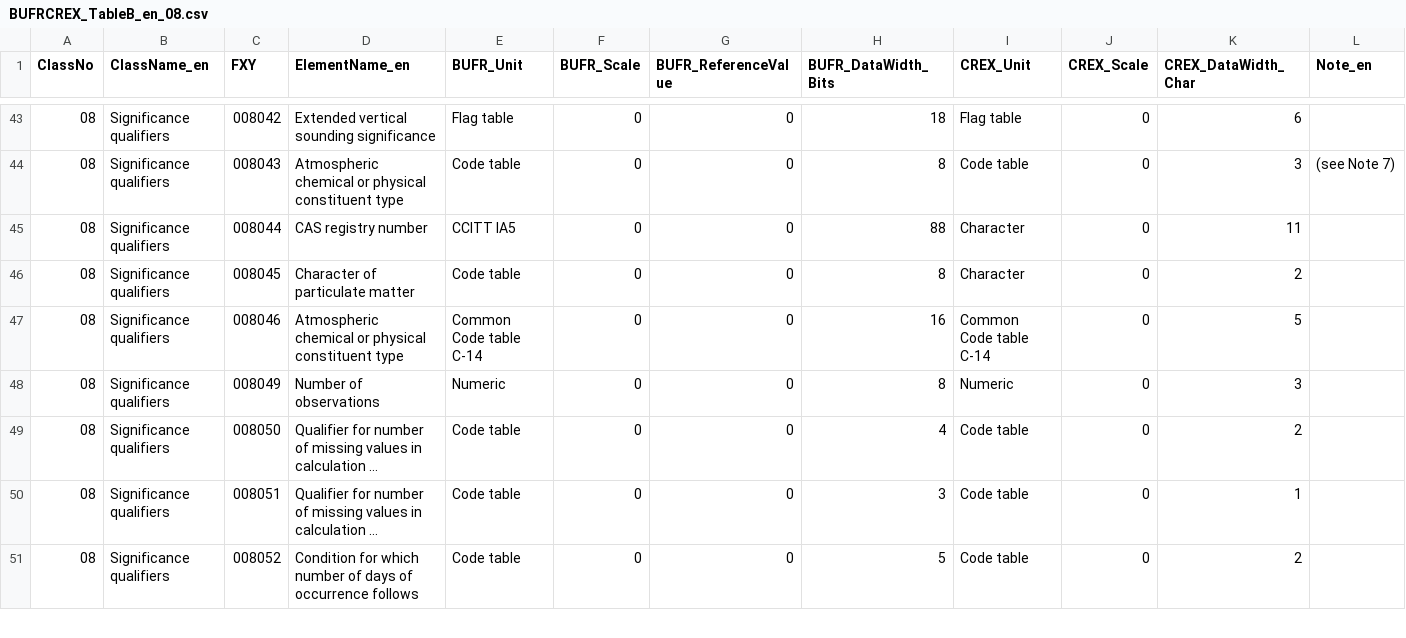
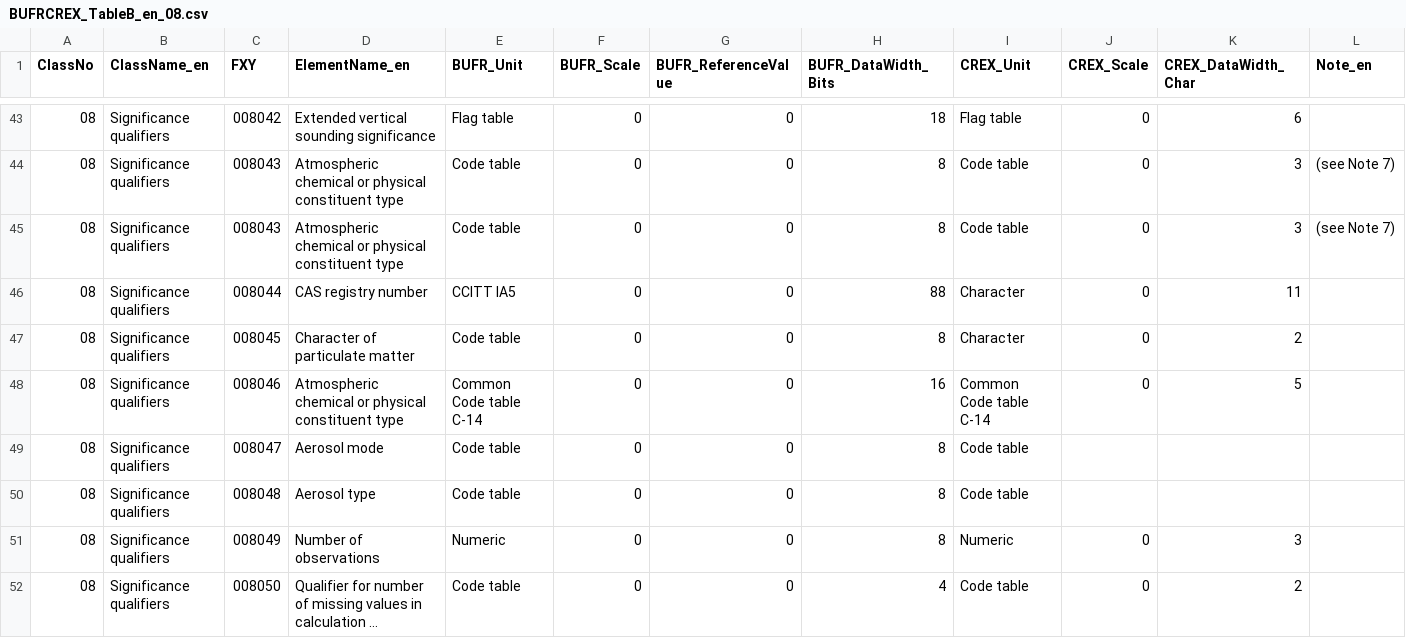
Before and after one commit to wmo-im/BUFR4, a CSV file: BUFRCREX_TableB_en_08.csv, drawn as a sheet; only a part is shown, gaps mark what is left out; the shorter side is filled out with more unchanged rows; long unchanged cells end in …; rows hold the shown columns only; the diff names each change by its address in the sheet, - before the commit and + after, or states it on an @@ line.

```diff
--- a/BUFRCREX_TableB_en_08.csv
+++ b/BUFRCREX_TableB_en_08.csv
+row 45: 08 | Significance qualifiers | 008043 | Atmospheric chemical or physical constituent type | Code table | 0 | 0 | 8 | Code table | 0 | 3 | (see Note 7)
+row 49: 08 | Significance qualifiers | 008047 | Aerosol mode | Code table | 0 | 0 | 8 | Code table
+row 50: 08 | Significance qualifiers | 008048 | Aerosol type | Code table | 0 | 0 | 8 | Code table
```
Also changed, not shown: BUFRCREX_CodeFlag_en_08.csv.
